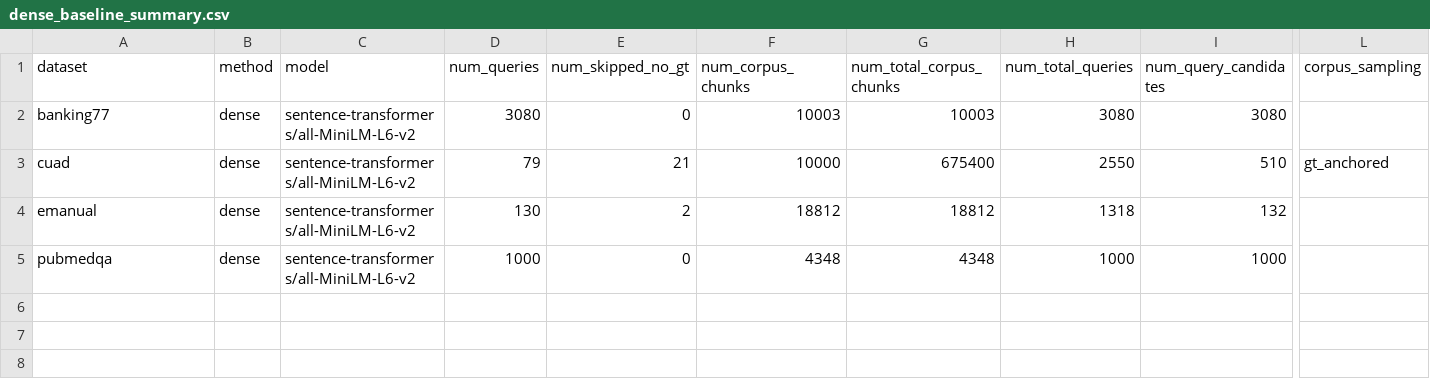
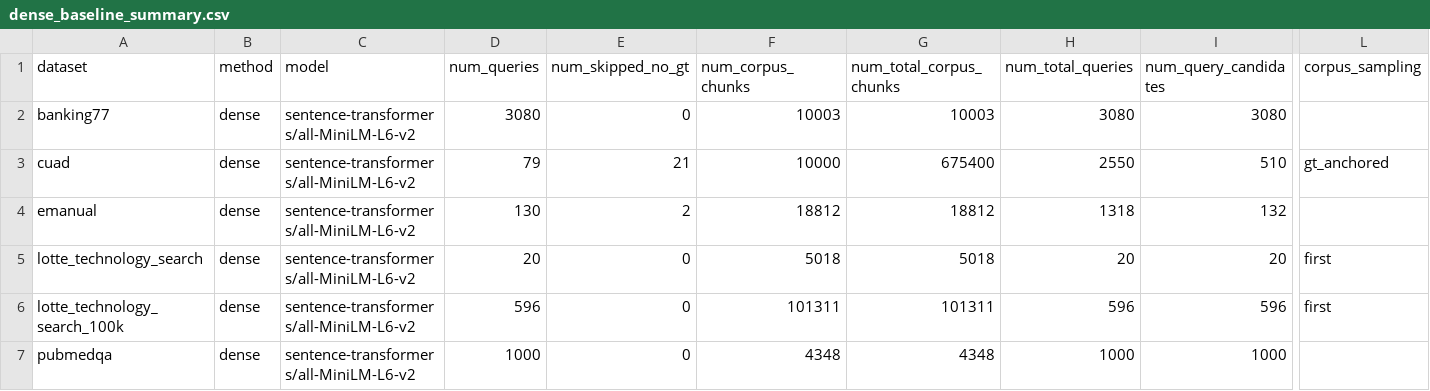
Before and after one commit to wolfhawkld/IntentWeight, a CSV file: paper/experiments/results/dense_baseline_summary.csv, drawn as a sheet; only a part is shown, gaps mark what is left out; rows hold the shown columns only; the diff names each change by its address in the sheet, - before the commit and + after, or states it on an @@ line.

```diff
--- a/paper/experiments/results/dense_baseline_summary.csv
+++ b/paper/experiments/results/dense_baseline_summary.csv
+row 5: lotte_technology_search | dense | sentence-transformers/all-MiniLM-L6-v2 | 20 | 0 | 5018 | 5018 | 20 | 20 | first
+row 6: lotte_technology_search_100k | dense | sentence-transformers/all-MiniLM-L6-v2 | 596 | 0 | 101311 | 101311 | 596 | 596 | first
```
Also changed, not shown: paper/experiments/results/bm25_baseline_summary.csv, paper/experiments/results/hybrid_baseline_summary.csv, 30 other files.
